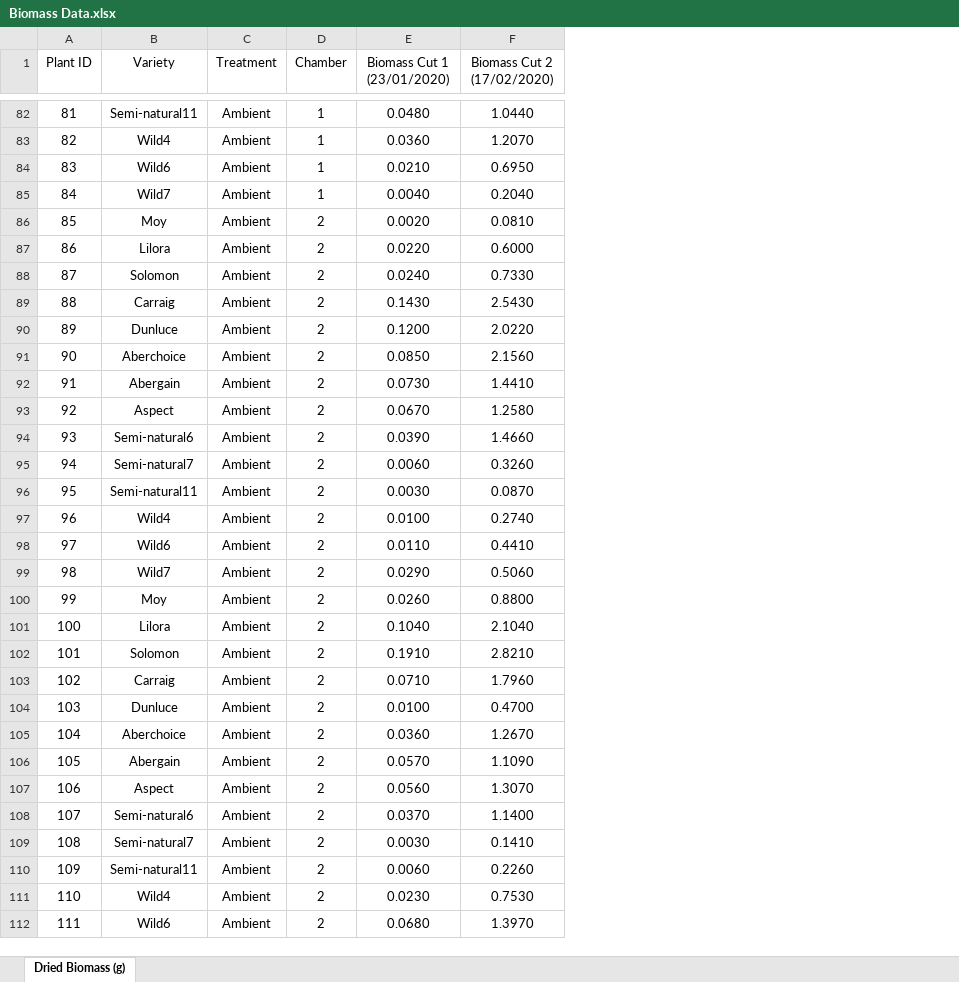
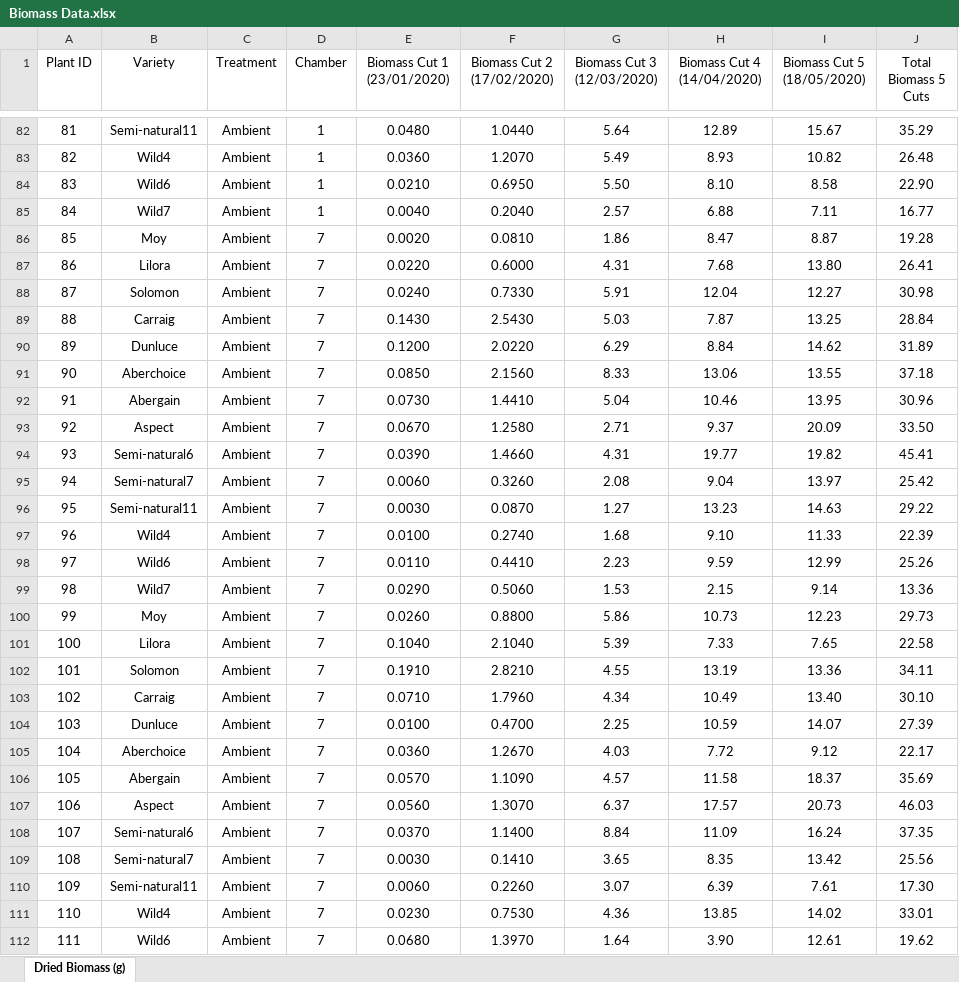
Before and after one commit to DrJonYearsley/Phenograss, an Excel workbook: data_rosemount/Biomass Data.xlsx, sheet Dried Biomass (g), drawn as a sheet; only a part is shown, gaps mark what is left out; values as stored, in another font and other column widths than the file's, no borders; the diff covers the shown part only; the diff names each change by its address in the sheet, - before the commit and + after, or states it on an @@ line.

```diff
--- a/data_rosemount/Biomass Data.xlsx (sheet Dried Biomass (g))
+++ b/data_rosemount/Biomass Data.xlsx (sheet Dried Biomass (g))
+column G (Biomass Cut 3 (12/03/2020)), rows 82-112: 5.64 | 5.49 | 5.50 | 2.57 | 1.86 | 4.31 | 5.91 | 5.03 | 6.29 | 8.33 | 5.04 | 2.71 | 4.31 | 2.08 | 1.27 | 1.68 | 2.23 | 1.53 | 5.86 | 5.39 | 4.55 | 4.34 | 2.25 | 4.03 | 4.57 | 6.37 | 8.84 | 3.65 | 3.07 | 4.36 | 1.64
+column H (Biomass Cut 4 (14/04/2020)), rows 82-112: 12.89 | 8.93 | 8.10 | 6.88 | 8.47 | 7.68 | 12.04 | 7.87 | 8.84 | 13.06 | 10.46 | 9.37 | 19.77 | 9.04 | 13.23 | 9.10 | 9.59 | 2.15 | 10.73 | 7.33 | 13.19 | 10.49 | 10.59 | 7.72 | 11.58 | 17.57 | 11.09 | 8.35 | 6.39 | 13.85 | 3.90
+column I (Biomass Cut 5 (18/05/2020)), rows 82-112: 15.67 | 10.82 | 8.58 | 7.11 | 8.87 | 13.80 | 12.27 | 13.25 | 14.62 | 13.55 | 13.95 | 20.09 | 19.82 | 13.97 | 14.63 | 11.33 | 12.99 | 9.14 | 12.23 | 7.65 | 13.36 | 13.40 | 14.07 | 9.12 | 18.37 | 20.73 | 16.24 | 13.42 | 7.61 | 14.02 | 12.61
+column J (Total Biomass 5 Cuts), rows 82-112: 35.29 | 26.48 | 22.90 | 16.77 | 19.28 | 26.41 | 30.98 | 28.84 | 31.89 | 37.18 | 30.96 | 33.50 | 45.41 | 25.42 | 29.22 | 22.39 | 25.26 | 13.36 | 29.73 | 22.58 | 34.11 | 30.10 | 27.39 | 22.17 | 35.69 | 46.03 | 37.35 | 25.56 | 17.30 | 33.01 | 19.62
-D86:D112 (Chamber): 2
+D86:D112 (Chamber): 7
```
Also changed, not shown: 141 edited cells elsewhere in this sheet, data_rosemount/Leaf Phyllochron 1-2.xlsx, data_rosemount/Leaf Phyllochron 1-3.xlsx, 9 other files.
